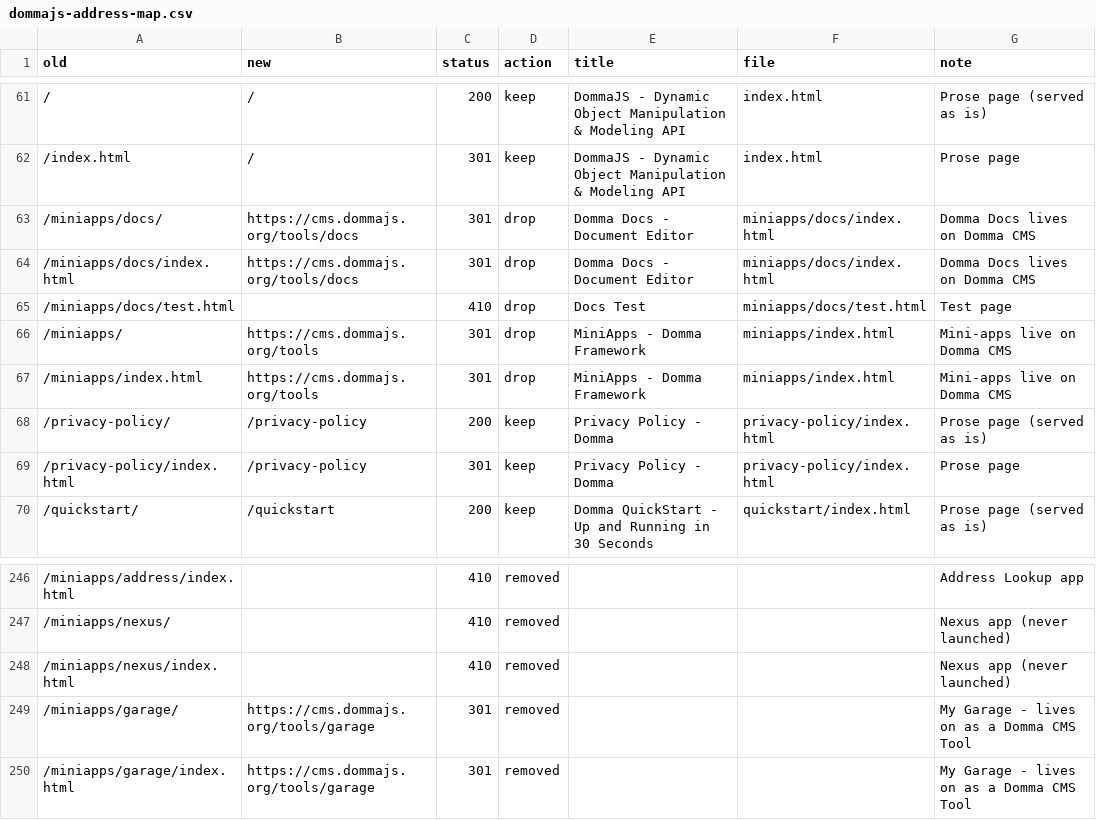
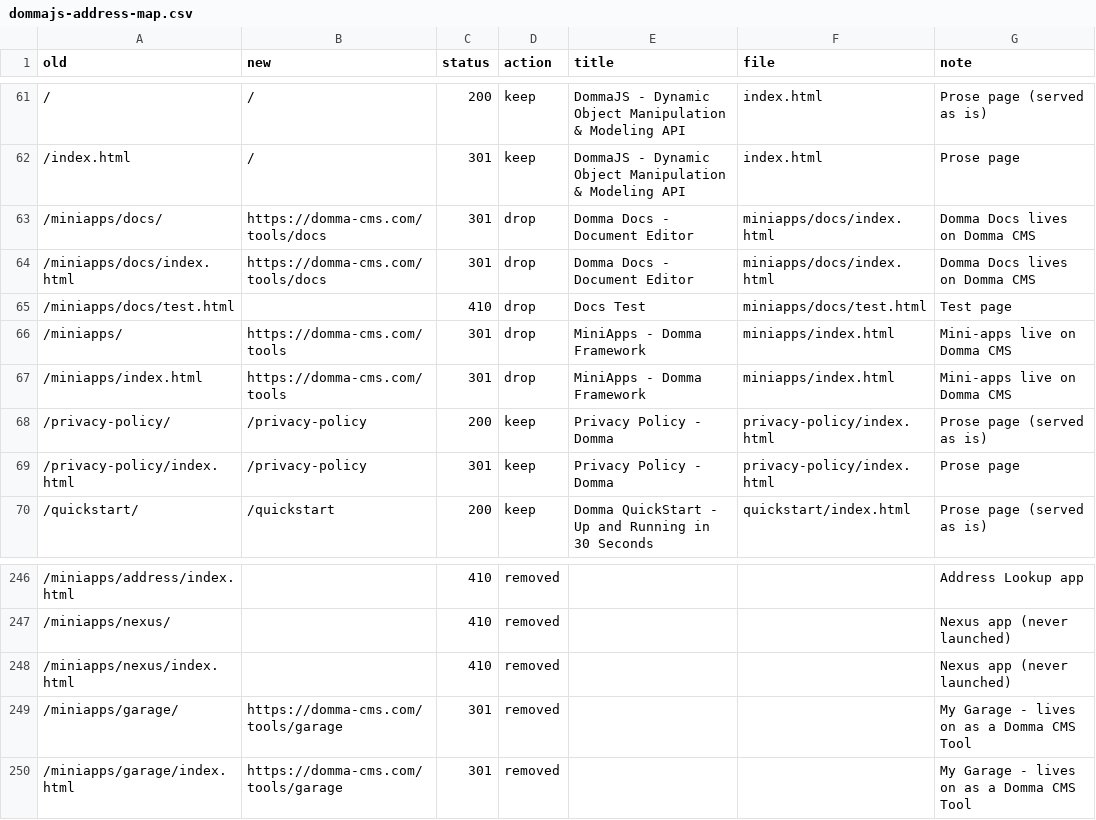
Before and after one commit to pinpointzero73/domma, a CSV file: docs/plans/dommajs-address-map.csv, drawn as a sheet; only a part is shown, gaps mark what is left out; the diff covers the shown part only.

Commit message:
chore(site): Domma CMS lives at domma-cms.com - links and redirects go there directly
cms.dommajs.org now redirects to domma-cms.com; pointing at it directly
saves a hop on every old /cms/ address (32 redirects), the menu's Domma
CMS link, the About page and the home page's CMS buttons.

```diff
--- a/docs/plans/dommajs-address-map.csv
+++ b/docs/plans/dommajs-address-map.csv
@@ -62,7 +62,7 @@ old,new,status,action,title,file,note
 /index.html,/,301,keep,DommaJS - Dynamic Object Manipulation & Modeling API,index.html,Prose page
-/miniapps/docs/,https://cms.dommajs.org/tools/docs,301,drop,Domma Docs - Document Editor,miniapps/docs/index.html,Domma Docs lives on Domma CMS
-/miniapps/docs/index.html,https://cms.dommajs.org/tools/docs,301,drop,Domma Docs - Document Editor,miniapps/docs/index.html,Domma Docs lives on Domma CMS
+/miniapps/docs/,https://domma-cms.com/tools/docs,301,drop,Domma Docs - Document Editor,miniapps/docs/index.html,Domma Docs lives on Domma CMS
+/miniapps/docs/index.html,https://domma-cms.com/tools/docs,301,drop,Domma Docs - Document Editor,miniapps/docs/index.html,Domma Docs lives on Domma CMS
 /miniapps/docs/test.html,,410,drop,Docs Test,miniapps/docs/test.html,Test page
-/miniapps/,https://cms.dommajs.org/tools,301,drop,MiniApps - Domma Framework,miniapps/index.html,Mini-apps live on Domma CMS
-/miniapps/index.html,https://cms.dommajs.org/tools,301,drop,MiniApps - Domma Framework,miniapps/index.html,Mini-apps live on Domma CMS
+/miniapps/,https://domma-cms.com/tools,301,drop,MiniApps - Domma Framework,miniapps/index.html,Mini-apps live on Domma CMS
+/miniapps/index.html,https://domma-cms.com/tools,301,drop,MiniApps - Domma Framework,miniapps/index.html,Mini-apps live on Domma CMS
 /privacy-policy/,/privacy-policy,200,keep,Privacy Policy - Domma,privacy-policy/index.html,Prose page (served as is)
@@ -248,3 +248,3 @@ old,new,status,action,title,file,note
 /miniapps/nexus/index.html,,410,removed,,,Nexus app (never launched)
-/miniapps/garage/,https://cms.dommajs.org/tools/garage,301,removed,,,My Garage - lives on as a Domma CMS Tool
-/miniapps/garage/index.html,https://cms.dommajs.org/tools/garage,301,removed,,,My Garage - lives on as a Domma CMS Tool
+/miniapps/garage/,https://domma-cms.com/tools/garage,301,removed,,,My Garage - lives on as a Domma CMS Tool
+/miniapps/garage/index.html,https://domma-cms.com/tools/garage,301,removed,,,My Garage - lives on as a Domma CMS Tool
```
Also changed, not shown: 26 edited cells elsewhere in this file, 9 other files.
